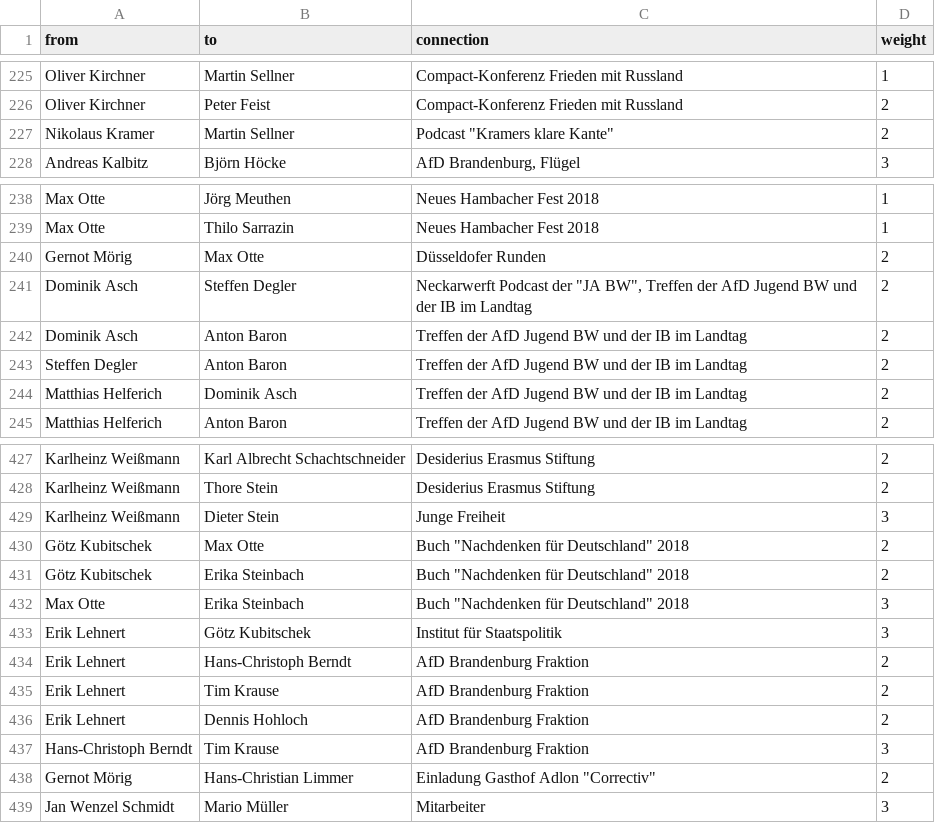
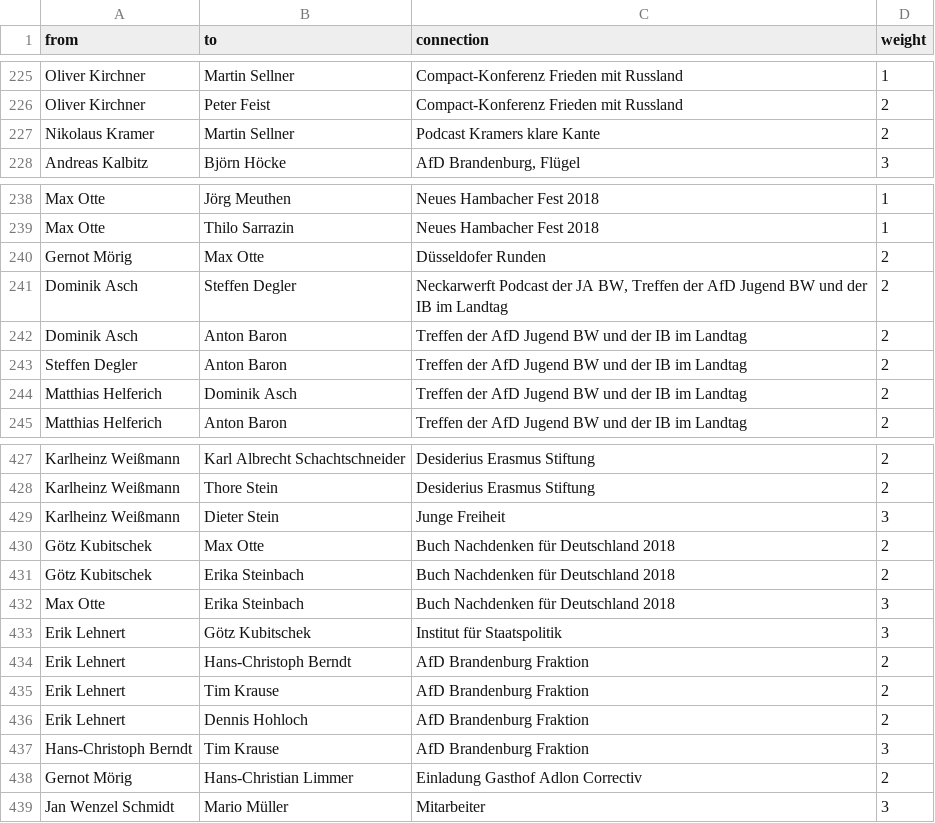
Before and after one commit to KronkorkenKommaDer/CorrectivRecherche, a CSV file: edges_neu_final.csv, drawn as a sheet; only a part is shown, gaps mark what is left out; the diff names each change by its address in the sheet, - before the commit and + after, or states it on an @@ line.

Commit message:
Update edges_neu_final.csv

```diff
--- a/edges_neu_final.csv
+++ b/edges_neu_final.csv
-C227 (connection): Podcast "Kramers klare Kante"
+C227 (connection): Podcast Kramers klare Kante
-C241 (connection): …Podcast der "JA BW", Treffen der…
+C241 (connection): …Podcast der JA BW, Treffen der…
-C430:C432 (connection): Buch "Nachdenken für Deutschland" 2018
+C430:C432 (connection): Buch Nachdenken für Deutschland 2018
-C438 (connection): Einladung Gasthof Adlon "Correctiv"
+C438 (connection): Einladung Gasthof Adlon Correctiv
```
